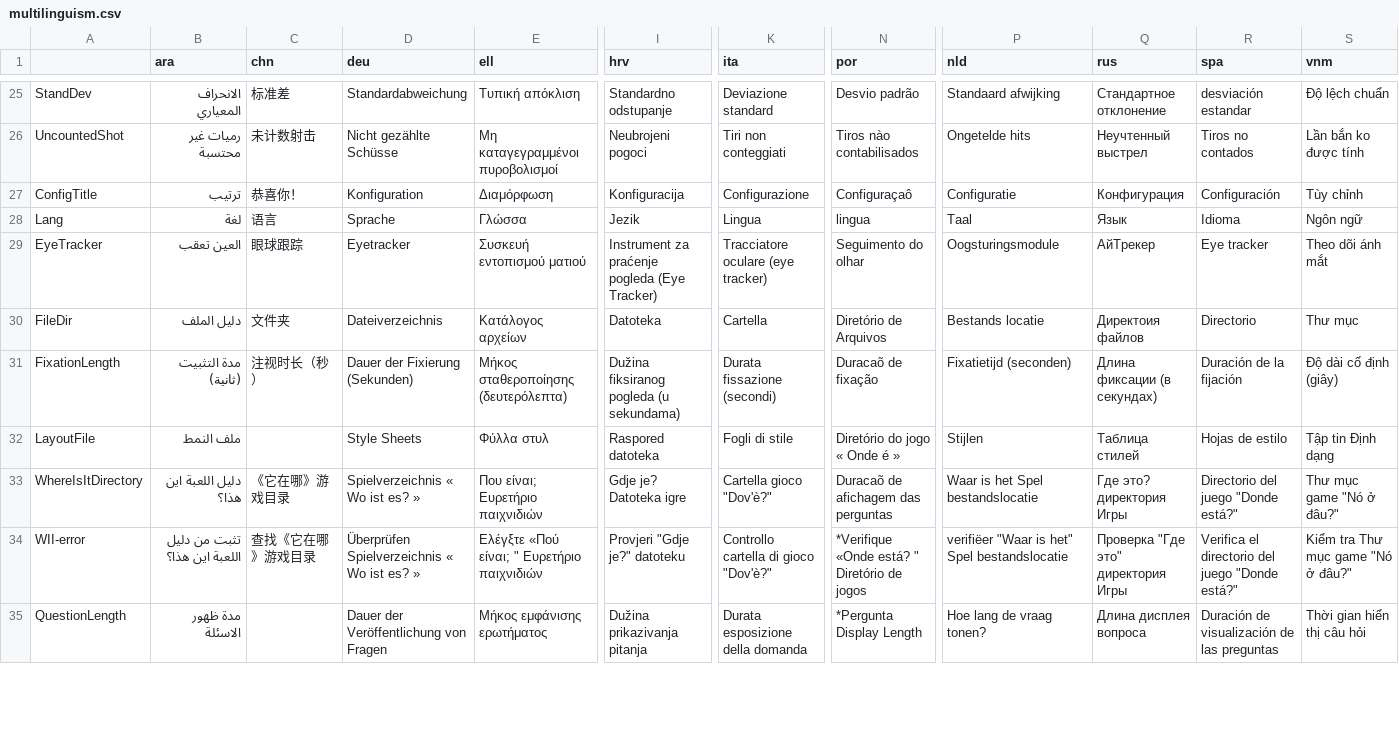
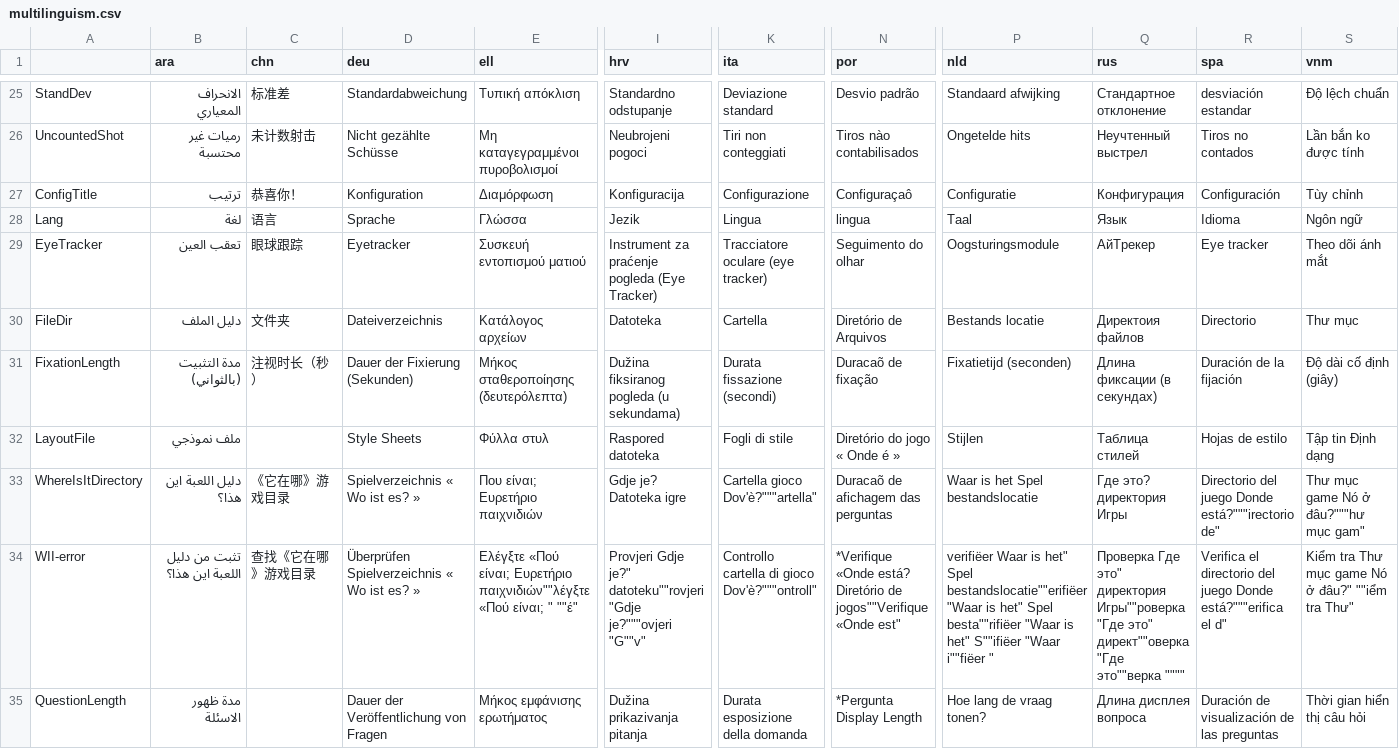
Before and after one commit to GazePlay/GazePlay, a CSV file: gazeplay-data/src/main/resources/data/multilinguism/multilinguism.csv, drawn as a sheet; only a part is shown, gaps mark what is left out; the diff covers the shown part only; the diff names each change by its address in the sheet, - before the commit and + after, or states it on an @@ line.

Commit message:
First commit with updated Arabic Translations, and some Chinese ones

```diff
--- a/gazeplay-data/src/main/resources/data/multilinguism/multilinguism.csv
+++ b/gazeplay-data/src/main/resources/data/multilinguism/multilinguism.csv
-B29 (ara): العين تعقب
+B29 (ara): تعقب العين
-B31 (ara): مدة التثبيت (ثانية)
+B31 (ara): مدة التثبيت (بالثواني)
-B32 (ara): ملف النمط
+B32 (ara): ملف نموذجي
-K33 (ita): Cartella gioco "Dov'è?"
+K33 (ita): Cartella gioco Dov'è?"""artella"
-R33 (spa): Directorio del juego "Donde está?"
+R33 (spa): Directorio del juego Donde está?"""irectorio de"
-S33 (vnm): Thư mục game "Nó ở đâu?"
+S33 (vnm): Thư mục game Nó ở đâu?"""hư mục gam"
-E34 (ell): …«Πού είναι; " Ευρετήριο παιχνιδιών
+E34 (ell): …«Πού είναι; Ευρετήριο παιχνιδιών""λέγξτε «Πού είναι; " ""έ"
-I34 (hrv): Provjeri "Gdje je?" datoteku
+I34 (hrv): Provjeri Gdje je?" datoteku""rovjeri "Gdje je?"""ovjeri "G""v"
-K34 (ita): Controllo cartella di gioco "Dov'è?"
+K34 (ita): Controllo cartella di gioco Dov'è?"""ontroll"
-N34 (por): …«Onde está? " Diretório de jogos
+N34 (por): …«Onde está? Diretório de jogos""Verifique «Onde est"
-P34 (nld): verifiëer "Waar is het" Spel bestandslocatie
+P34 (nld): verifiëer Waar is het" Spel bestandslocatie""erifiëer "Waar is het" Spel besta""rifiëer "Waar is het" S""ifiëer "Waar i""fiëer "
-Q34 (rus): Проверка "Где это" директория Игры
+Q34 (rus): Проверка Где это" директория Игры""роверка "Где это" директ""оверка "Где это""верка """"
-R34 (spa): …del juego "Donde está?"
+R34 (spa): …del juego Donde está?"""erifica el d"
-S34 (vnm): Kiểm tra Thư mục game "Nó ở đâu?"
+S34 (vnm): Kiểm tra Thư mục game Nó ở đâu?" ""iểm tra Thư"
```
Also changed, not shown: 25 edited cells elsewhere in this file.
